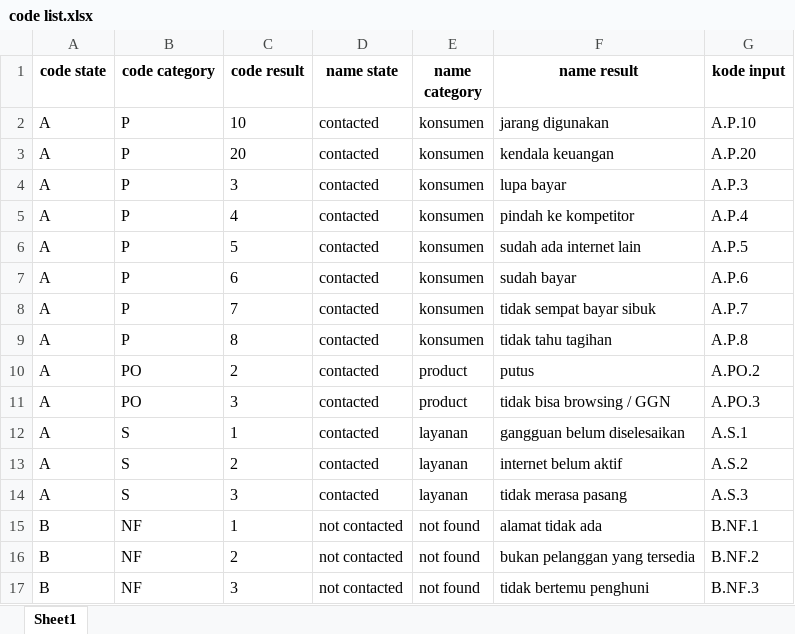
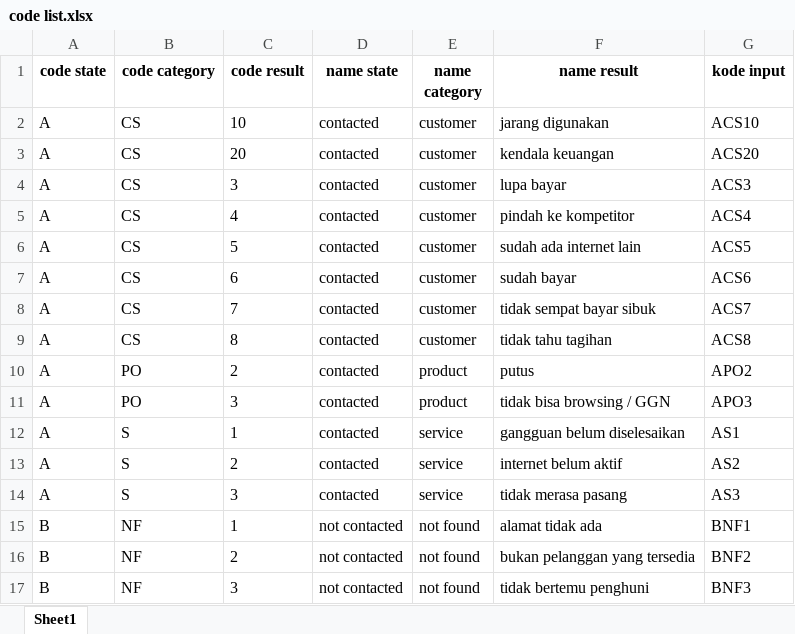
Before and after one commit to forderation/telkom-visit-ctb-bot, an Excel workbook: code list.xlsx, sheet Sheet1, drawn as a sheet; values as stored, in another font and other column widths than the file's, no borders; the diff names each change by its address in the sheet, - before the commit and + after, or states it on an @@ line.

```diff
--- a/code list.xlsx (sheet Sheet1)
+++ b/code list.xlsx (sheet Sheet1)
-B2:B9 (code category): P
+B2:B9 (code category): CS
-E2:E9 (name category): konsumen
+E2:E9 (name category): customer
-G2 (kode input): A.P.10
+G2 (kode input): ACS10
-G3 (kode input): A.P.20
+G3 (kode input): ACS20
-G4 (kode input): A.P.3
+G4 (kode input): ACS3
-G5 (kode input): A.P.4
+G5 (kode input): ACS4
-G6 (kode input): A.P.5
+G6 (kode input): ACS5
-G7 (kode input): A.P.6
+G7 (kode input): ACS6
-G8 (kode input): A.P.7
+G8 (kode input): ACS7
-G9 (kode input): A.P.8
+G9 (kode input): ACS8
-G10 (kode input): A.PO.2
+G10 (kode input): APO2
-G11 (kode input): A.PO.3
+G11 (kode input): APO3
-E12:E14 (name category): layanan
+E12:E14 (name category): service
-G12 (kode input): A.S.1
+G12 (kode input): AS1
-G13 (kode input): A.S.2
+G13 (kode input): AS2
-G14 (kode input): A.S.3
+G14 (kode input): AS3
-G15 (kode input): B.NF.1
+G15 (kode input): BNF1
-G16 (kode input): B.NF.2
+G16 (kode input): BNF2
-G17 (kode input): B.NF.3
+G17 (kode input): BNF3
```
Also changed, not shown: visitors.xlsx, 7 other files.
